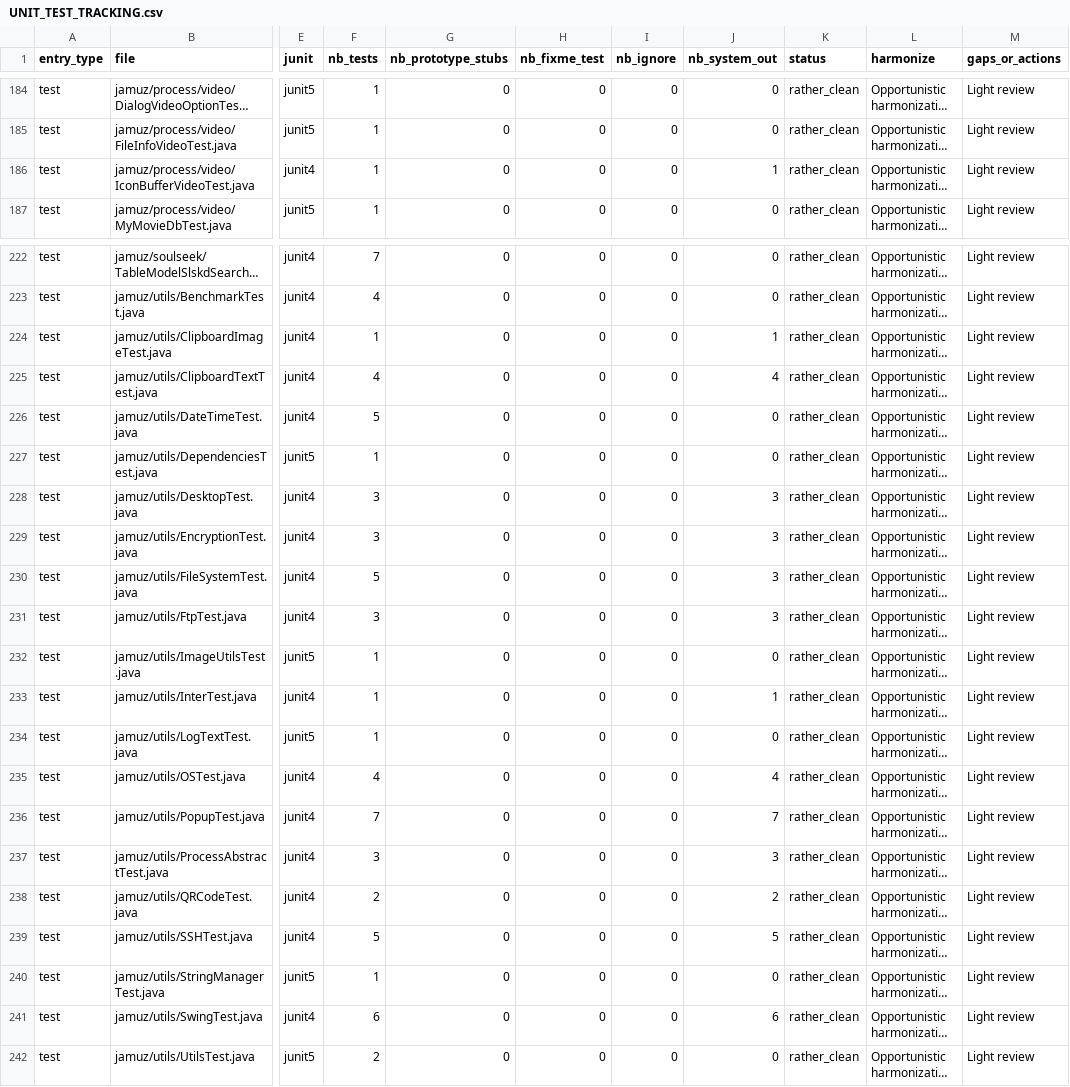
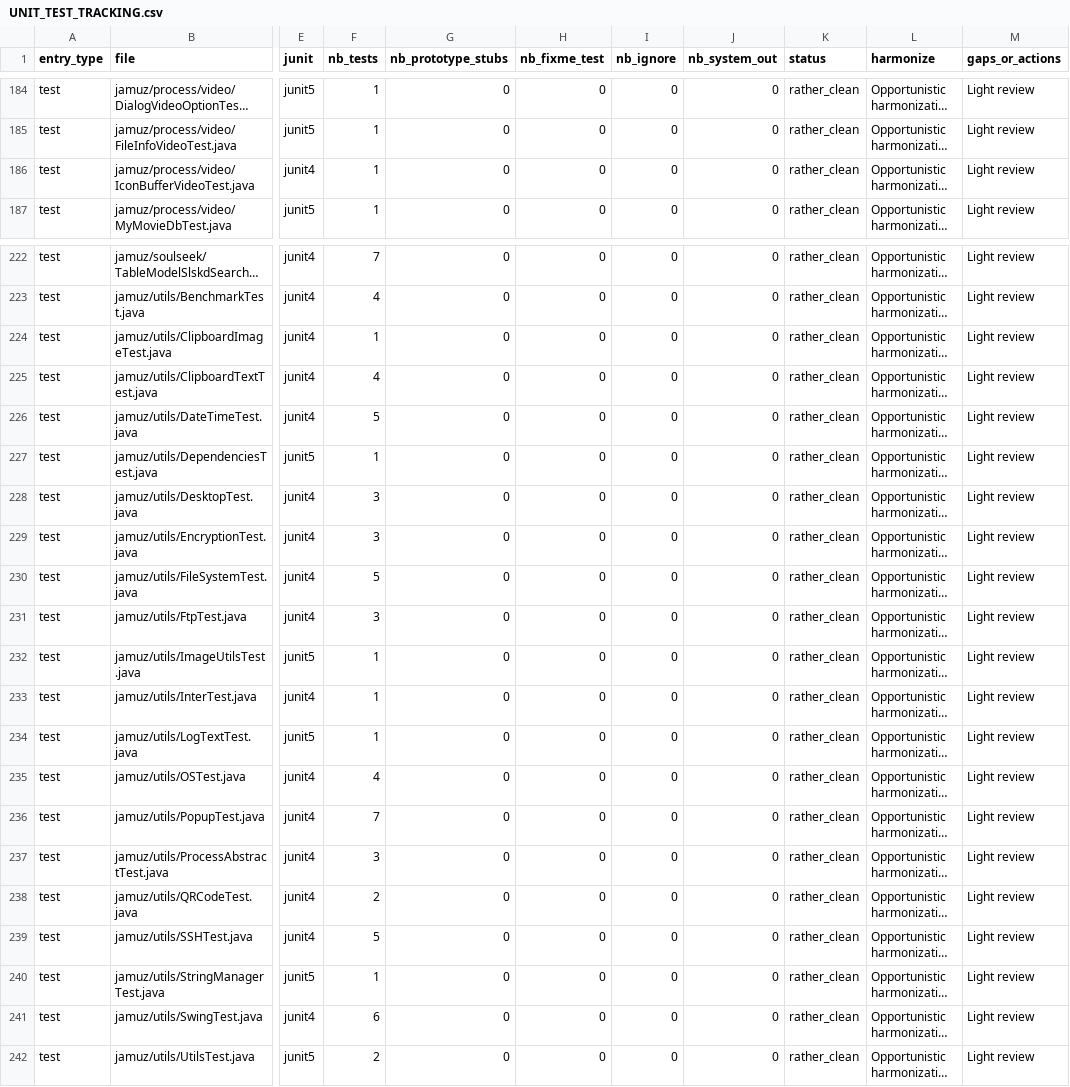
Before and after one commit to phramusca/JaMuz, a CSV file: UNIT_TEST_TRACKING.csv, drawn as a sheet; only a part is shown, gaps mark what is left out; long unchanged cells end in …; the diff names each change by its address in the sheet, - before the commit and + after, or states it on an @@ line.

```diff
--- a/UNIT_TEST_TRACKING.csv
+++ b/UNIT_TEST_TRACKING.csv
-J186 (nb_system_out): 1
+J186 (nb_system_out): 0
-J224 (nb_system_out): 1
+J224 (nb_system_out): 0
-J225 (nb_system_out): 4
+J225 (nb_system_out): 0
-J228:J231 (nb_system_out): 3
+J228:J231 (nb_system_out): 0
-J233 (nb_system_out): 1
+J233 (nb_system_out): 0
-J235 (nb_system_out): 4
+J235 (nb_system_out): 0
-J236 (nb_system_out): 7
+J236 (nb_system_out): 0
-J237 (nb_system_out): 3
+J237 (nb_system_out): 0
-J238 (nb_system_out): 2
+J238 (nb_system_out): 0
-J239 (nb_system_out): 5
+J239 (nb_system_out): 0
-J241 (nb_system_out): 6
+J241 (nb_system_out): 0
```
Also changed, not shown: 15 other files.
